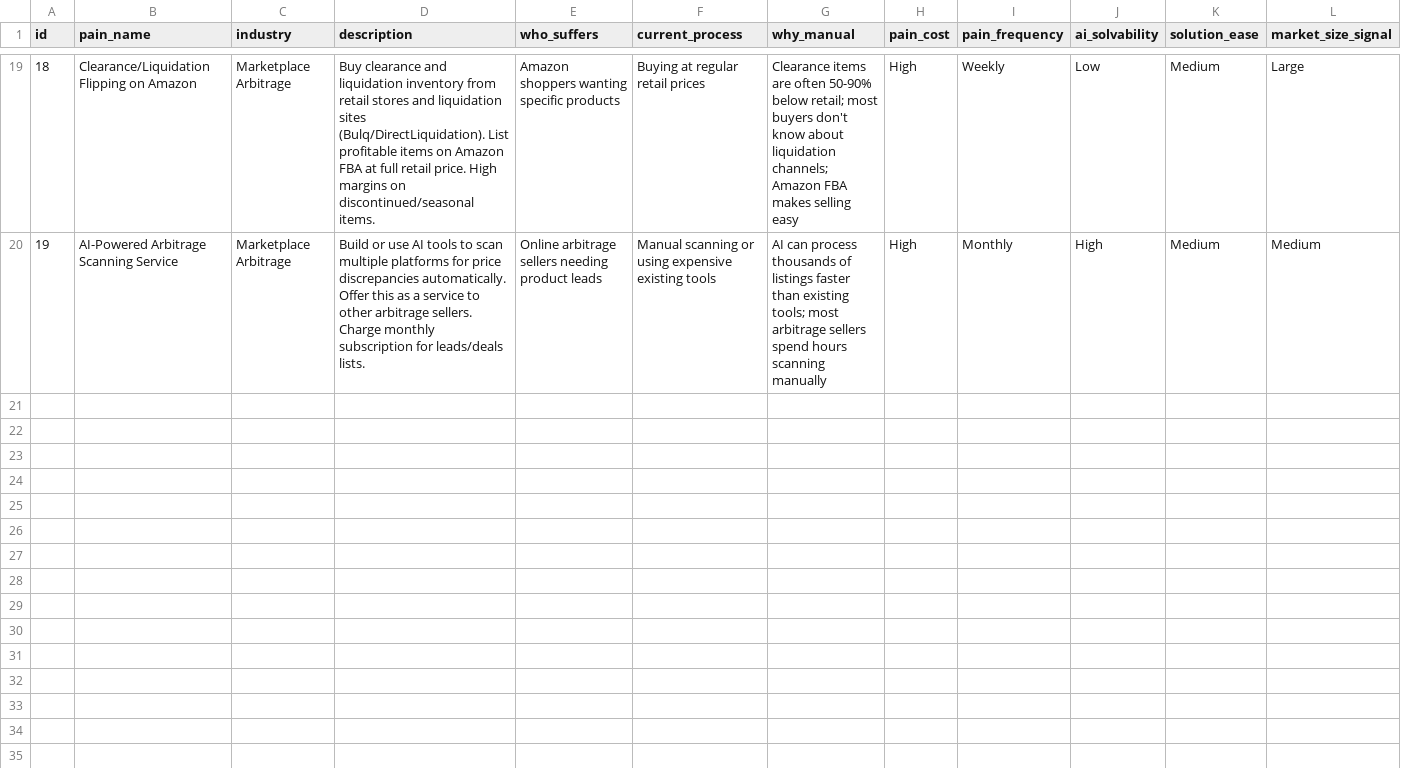
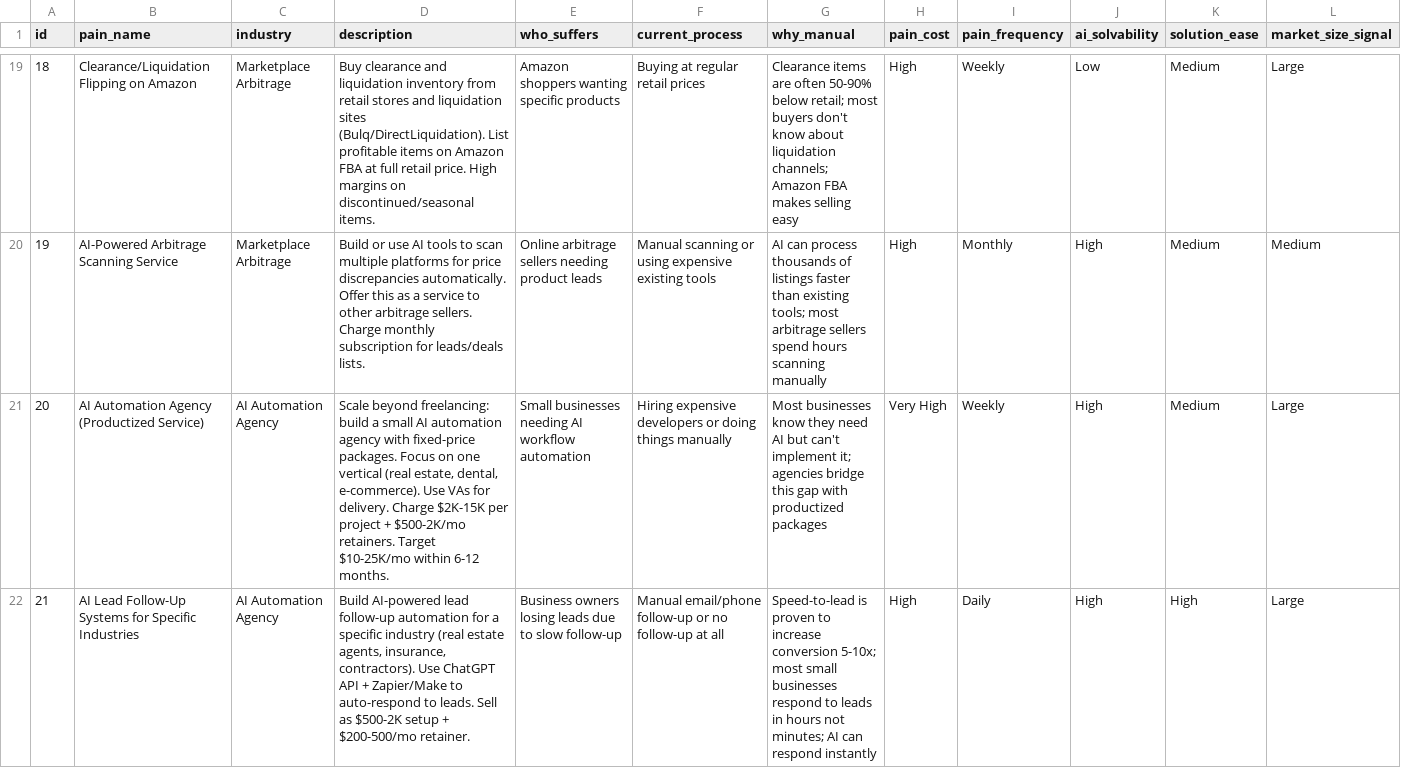
Before and after one commit to RichaoAlexandre/business-ideas, a CSV file: data/pains.csv, drawn as a sheet; only a part is shown, gaps mark what is left out; rows hold the shown columns only; the diff covers the shown part only; the diff names each change by its address in the sheet, - before the commit and + after, or states it on an @@ line.

```diff
--- a/data/pains.csv
+++ b/data/pains.csv
+row 21: 20 | AI Automation Agency (Productized Service) | AI Automation Agency | Scale beyond freelancing: build a small AI automation agency with fixed-price packages. Focus on one vertical (real estate, dental, e-commerce). Use VAs for delivery. Charge $2K-15K per project + $500-2K/mo retainers. Target $10-25K/mo within 6-12 months. | Small businesses needing AI workflow automation | Hiring expensive developers or doing things manually | Most businesses know they need AI but can't implement it; agencies bridge this gap with productized packages | Very High | Weekly | High | Medium | Large
+row 22: 21 | AI Lead Follow-Up Systems for Specific Industries | AI Automation Agency | Build AI-powered lead follow-up automation for a specific industry (real estate agents, insurance, contractors). Use ChatGPT API + Zapier/Make to auto-respond to leads. Sell as $500-2K setup + $200-500/mo retainer. | Business owners losing leads due to slow follow-up | Manual email/phone follow-up or no follow-up at all | Speed-to-lead is proven to increase conversion 5-10x; most small businesses respond to leads in hours not minutes; AI can respond instantly | High | Daily | High | High | Large
```
Also changed, not shown: 1 added row elsewhere in this file, data/opportunities.csv, data/sources.csv, 2 other files.
